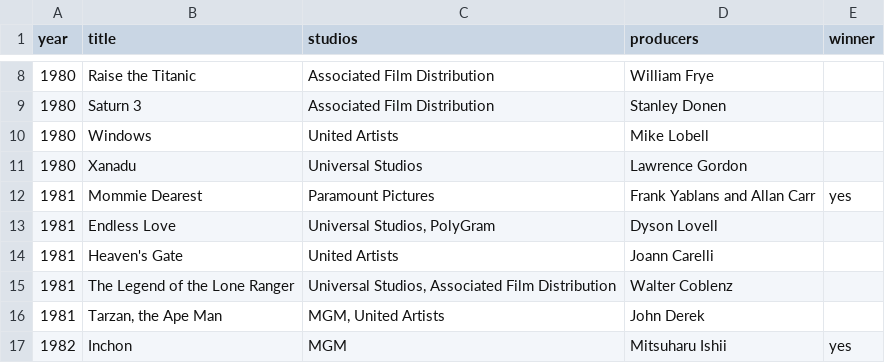
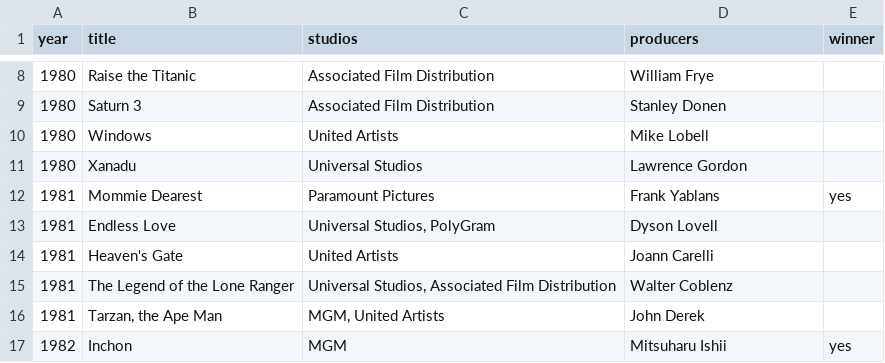
Before and after one commit to eduardo-k/nodejs_api_texo, a CSV file: docs/movielist.csv, drawn as a sheet; only a part is shown, gaps mark what is left out.

```diff
--- a/docs/movielist.csv
+++ b/docs/movielist.csv
@@ -11,3 +11,3 @@ year;title;studios;producers;winner
 1980;Xanadu;Universal Studios;Lawrence Gordon;
-1981;Mommie Dearest;Paramount Pictures;Frank Yablans and Allan Carr;yes
+1981;Mommie Dearest;Paramount Pictures;Frank Yablans;yes
 1981;Endless Love;Universal Studios, PolyGram;Dyson Lovell;
```
Also changed, not shown: 7 other files.
